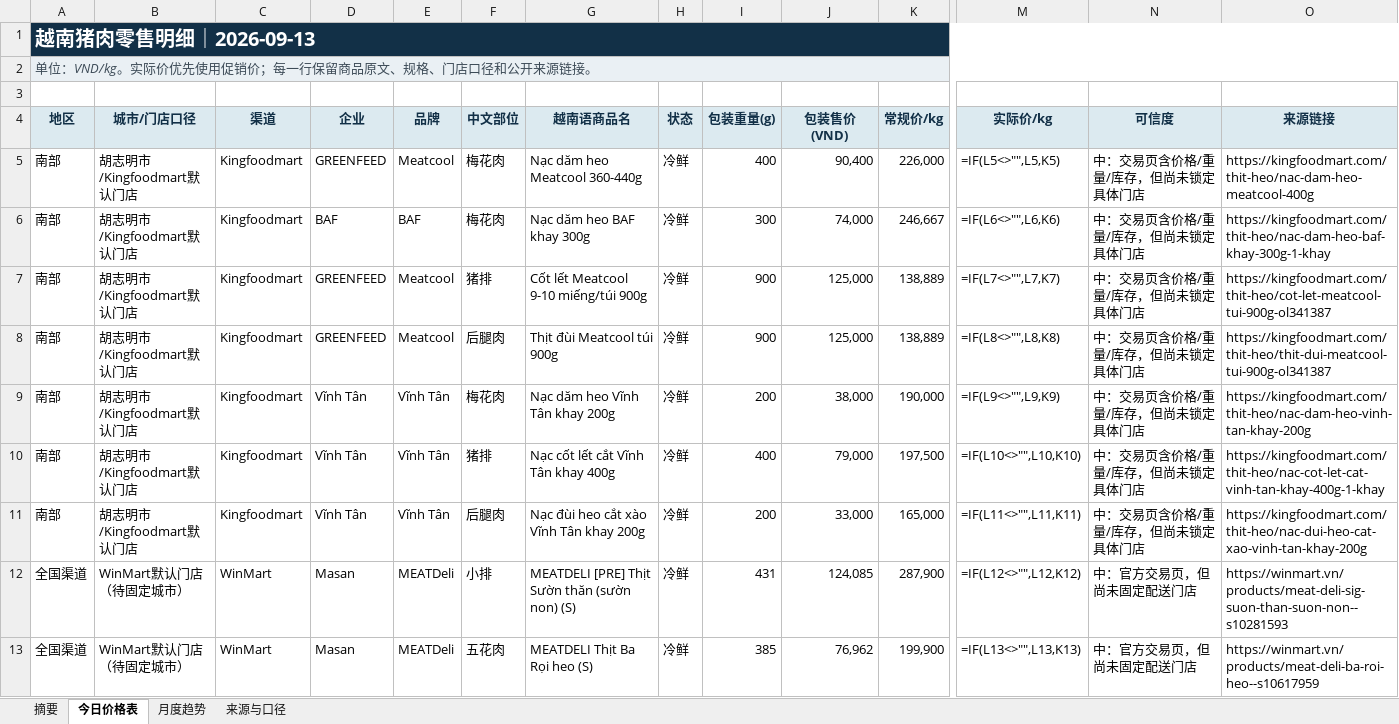
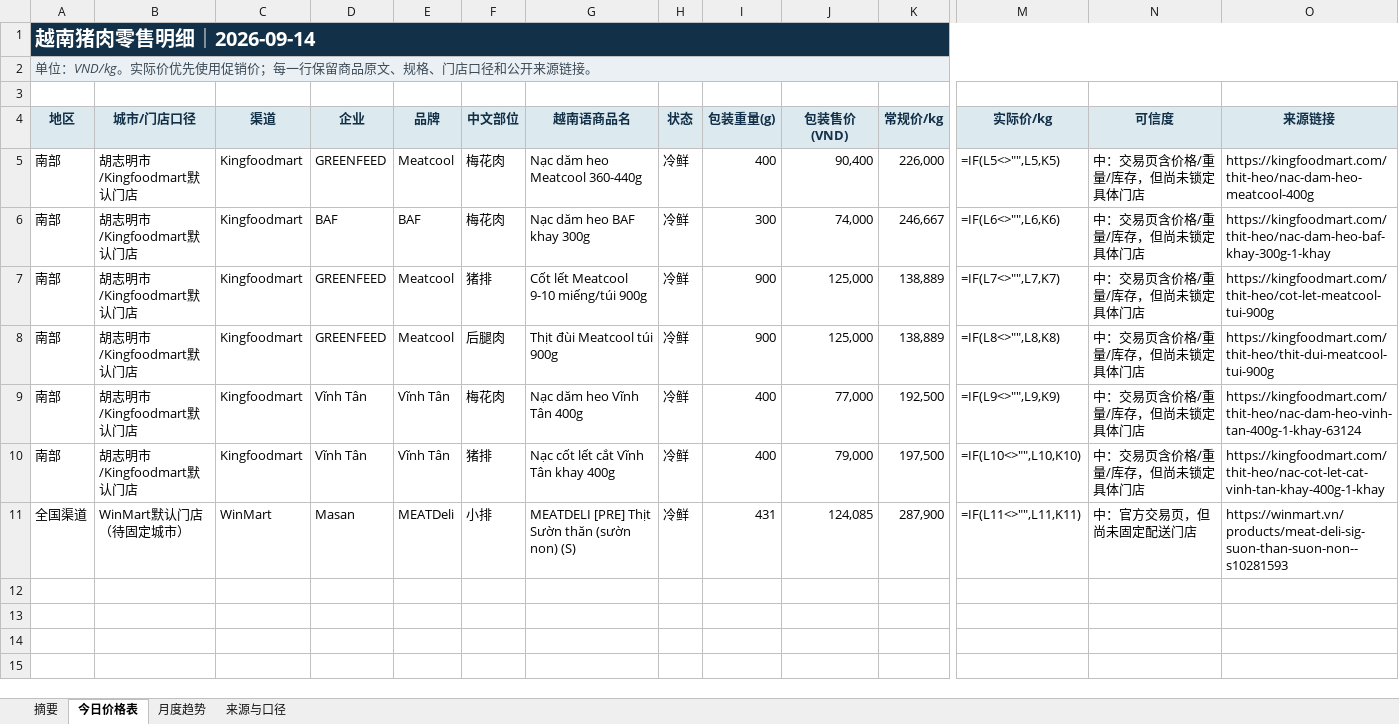
Before and after one commit to youxing2026-collab/vietnam-pig-reports, an Excel workbook: reports/越南猪肉零售价格日报_最新.xlsx, sheet 今日价格表, drawn as a sheet; only a part is shown, gaps mark what is left out; values as stored, in another font and other column widths than the file's, no borders; formulas without a stored value are shown as written; conditional formats not drawn; removed rows and columns are numbered as before the commit, all else as after; rows hold the shown columns only; the diff names each change by its address in the sheet, - before the commit and + after, or states it on an @@ line.

```diff
--- a/reports/越南猪肉零售价格日报_最新.xlsx (sheet 今日价格表)
+++ b/reports/越南猪肉零售价格日报_最新.xlsx (sheet 今日价格表)
-A1 (地区): 越南猪肉零售明细｜2026-09-13
+A1 (地区): 越南猪肉零售明细｜2026-09-14
-O7 (来源链接): https://kingfoodmart.com/thit-heo/cot-let-meatcool-tui-900g-ol341387
+O7 (来源链接): https://kingfoodmart.com/thit-heo/cot-let-meatcool-tui-900g
-O8 (来源链接): https://kingfoodmart.com/thit-heo/thit-dui-meatcool-tui-900g-ol341387
+O8 (来源链接): https://kingfoodmart.com/thit-heo/thit-dui-meatcool-tui-900g
-G9 (越南语商品名): Nạc dăm heo Vĩnh Tân khay 200g
+G9 (越南语商品名): Nạc dăm heo Vĩnh Tân 400g
-I9 (包装重量(g)): 200
+I9 (包装重量(g)): 400
-J9 (包装售价(VND)): 38,000
+J9 (包装售价(VND)): 77,000
-K9 (常规价/kg): 190,000
+K9 (常规价/kg): 192,500
-O9 (来源链接): https://kingfoodmart.com/thit-heo/nac-dam-heo-vinh-tan-khay-200g
+O9 (来源链接): https://kingfoodmart.com/thit-heo/nac-dam-heo-vinh-tan-400g-1-khay-63124
-row 11: 南部 | 胡志明市/Kingfoodmart默认门店 | Kingfoodmart | Vĩnh Tân | Vĩnh Tân | 后腿肉 | Nạc đùi heo cắt xào Vĩnh Tân khay 200g | 冷鲜 | 200 | 33,000 | 165,000 | =IF(L11<>"",L11,K11) | 中：交易页含价格/重量/库存，但尚未锁定具体门店 | https://kingfoodmart.com/thit-heo/nac-dui-heo-cat-xao-vinh-tan-khay-200g
-M11 (实际价/kg): =IF(L12<>"",L12,K12)
+M11 (实际价/kg): =IF(L11<>"",L11,K11)
-row 13: 全国渠道 | WinMart默认门店（待固定城市） | WinMart | Masan | MEATDeli | 五花肉 | MEATDELI Thịt Ba Rọi heo (S) | 冷鲜 | 385 | 76,962 | 199,900 | =IF(L13<>"",L13,K13) | 中：官方交易页，但尚未固定配送门店 | https://winmart.vn/products/meat-deli-ba-roi-heo--s10617959
```
Also changed, not shown: sheet 月度趋势, sheet 摘要, sheet 来源与口径, 1 other file.
